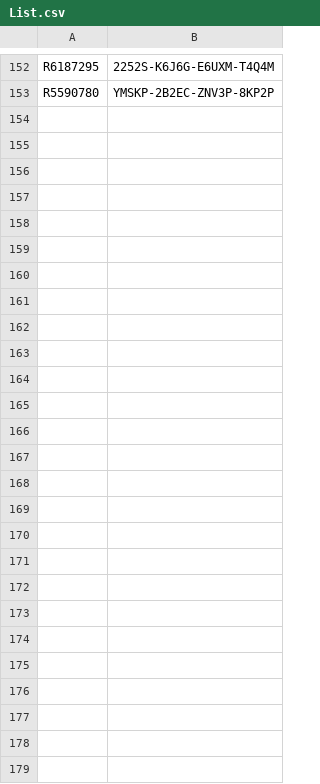
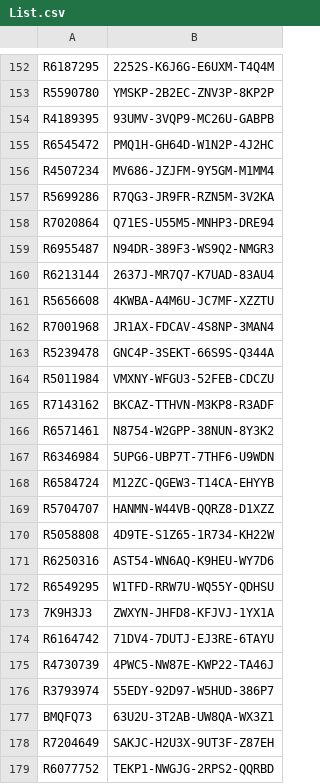
Before and after one commit to balsmr/Test, a CSV file: List.csv, drawn as a sheet; only a part is shown, gaps mark what is left out; the diff names each change by its address in the sheet, - before the commit and + after, or states it on an @@ line.

Commit message:
Update List.csv

```diff
--- a/List.csv
+++ b/List.csv
+row 154: R4189395 | 93UMV-3VQP9-MC26U-GABPB
+row 155: R6545472 | PMQ1H-GH64D-W1N2P-4J2HC
+row 156: R4507234 | MV686-JZJFM-9Y5GM-M1MM4
+row 157: R5699286 | R7QG3-JR9FR-RZN5M-3V2KA
+row 158: R7020864 | Q71ES-U55M5-MNHP3-DRE94
+row 159: R6955487 | N94DR-389F3-WS9Q2-NMGR3
+row 160: R6213144 | 2637J-MR7Q7-K7UAD-83AU4
+row 161: R5656608 | 4KWBA-A4M6U-JC7MF-XZZTU
+row 162: R7001968 | JR1AX-FDCAV-4S8NP-3MAN4
+row 163: R5239478 | GNC4P-3SEKT-66S9S-Q344A
+row 164: R5011984 | VMXNY-WFGU3-52FEB-CDCZU
+row 165: R7143162 | BKCAZ-TTHVN-M3KP8-R3ADF
+row 166: R6571461 | N8754-W2GPP-38NUN-8Y3K2
+row 167: R6346984 | 5UPG6-UBP7T-7THF6-U9WDN
+row 168: R6584724 | M12ZC-QGEW3-T14CA-EHYYB
+row 169: R5704707 | HANMN-W44VB-QQRZ8-D1XZZ
+row 170: R5058808 | 4D9TE-S1Z65-1R734-KH22W
+row 171: R6250316 | AST54-WN6AQ-K9HEU-WY7D6
+row 172: R6549295 | W1TFD-RRW7U-WQ55Y-QDHSU
+row 173: 7K9H3J3 | ZWXYN-JHFD8-KFJVJ-1YX1A
+row 174: R6164742 | 71DV4-7DUTJ-EJ3RE-6TAYU
+row 175: R4730739 | 4PWC5-NW87E-KWP22-TA46J
+row 176: R3793974 | 55EDY-92D97-W5HUD-386P7
+row 177: BMQFQ73 | 63U2U-3T2AB-UW8QA-WX3Z1
+row 178: R7204649 | SAKJC-H2U3X-9UT3F-Z87EH
+row 179: R6077752 | TEKP1-NWGJG-2RPS2-QQRBD
```
